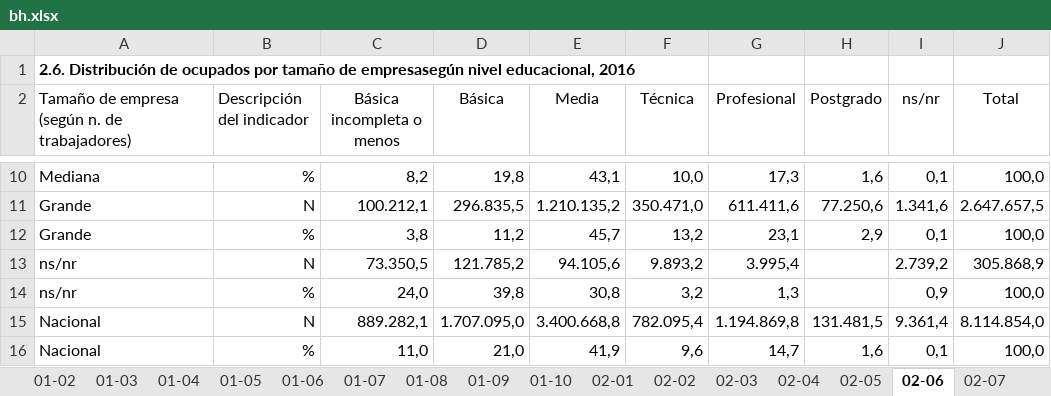
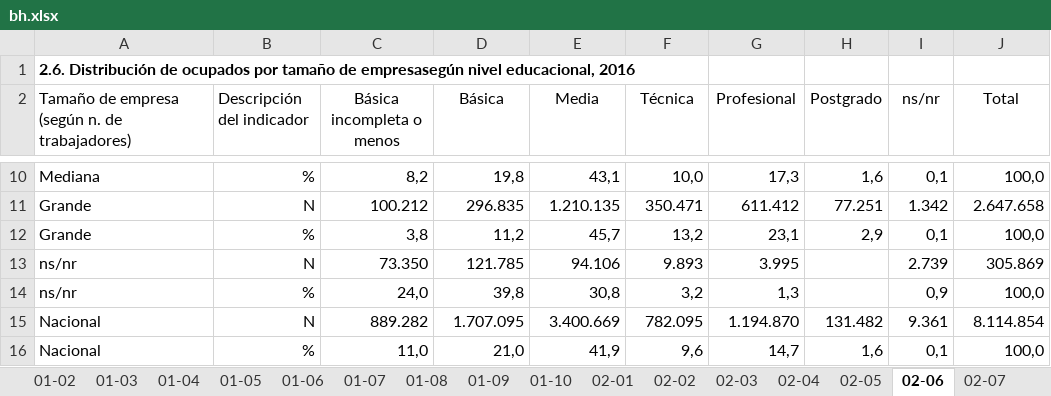
Before and after one commit to asandovala21/OLN-PN, an Excel workbook: data/cuadros/bh.xlsx, sheet 02-06, drawn as a sheet; only a part is shown, gaps mark what is left out; values as stored, in another font and other column widths than the file's, no borders; the diff covers the shown part only; the diff names each change by its address in the sheet, - before the commit and + after, or states it on an @@ line.

```diff
--- a/data/cuadros/bh.xlsx (sheet 02-06)
+++ b/data/cuadros/bh.xlsx (sheet 02-06)
-C11 (Básica incompleta o menos): 100.212,1
+C11 (Básica incompleta o menos): 100.212
-D11 (Básica): 296.835,5
+D11 (Básica): 296.835
-E11 (Media): 1.210.135,2
+E11 (Media): 1.210.135
-F11 (Técnica): 350.471,0
+F11 (Técnica): 350.471
-G11 (Profesional): 611.411,6
+G11 (Profesional): 611.412
-H11 (Postgrado): 77.250,6
+H11 (Postgrado): 77.251
-I11 (ns/nr): 1.341,6
+I11 (ns/nr): 1.342
-J11 (Total): 2.647.657,5
+J11 (Total): 2.647.658
-C13 (Básica incompleta o menos): 73.350,5
+C13 (Básica incompleta o menos): 73.350
-D13 (Básica): 121.785,2
+D13 (Básica): 121.785
-E13 (Media): 94.105,6
+E13 (Media): 94.106
-F13 (Técnica): 9.893,2
+F13 (Técnica): 9.893
-G13 (Profesional): 3.995,4
+G13 (Profesional): 3.995
-I13 (ns/nr): 2.739,2
+I13 (ns/nr): 2.739
-J13 (Total): 305.868,9
+J13 (Total): 305.869
-C15 (Básica incompleta o menos): 889.282,1
+C15 (Básica incompleta o menos): 889.282
-D15 (Básica): 1.707.095,0
+D15 (Básica): 1.707.095
-E15 (Media): 3.400.668,8
+E15 (Media): 3.400.669
-F15 (Técnica): 782.095,4
+F15 (Técnica): 782.095
-G15 (Profesional): 1.194.869,8
+G15 (Profesional): 1.194.870
-H15 (Postgrado): 131.481,5
+H15 (Postgrado): 131.482
-I15 (ns/nr): 9.361,4
+I15 (ns/nr): 9.361
-J15 (Total): 8.114.854,0
+J15 (Total): 8.114.854
```
Also changed, not shown: 32 edited cells elsewhere in this sheet, sheet 03-21, sheet 03-20, 7 other files.
